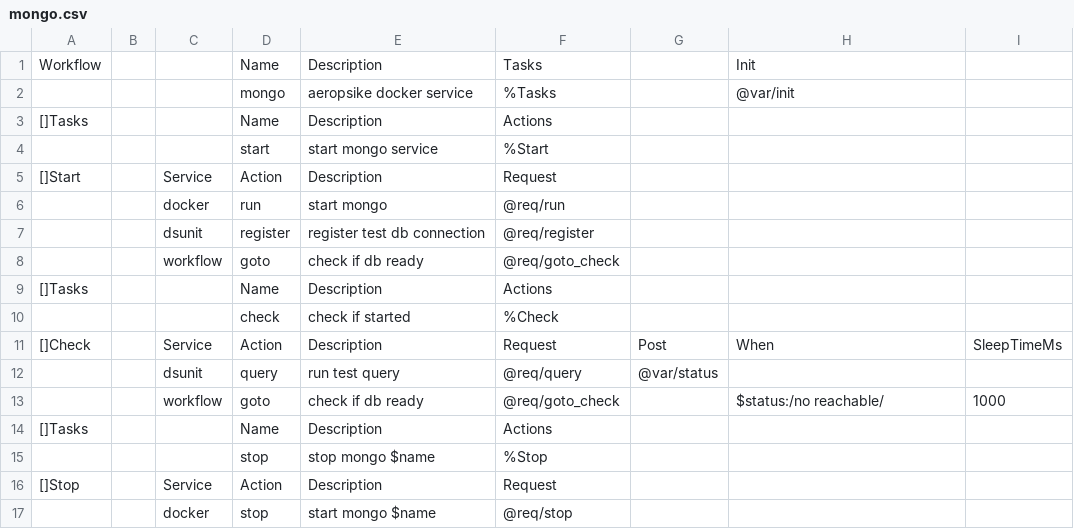
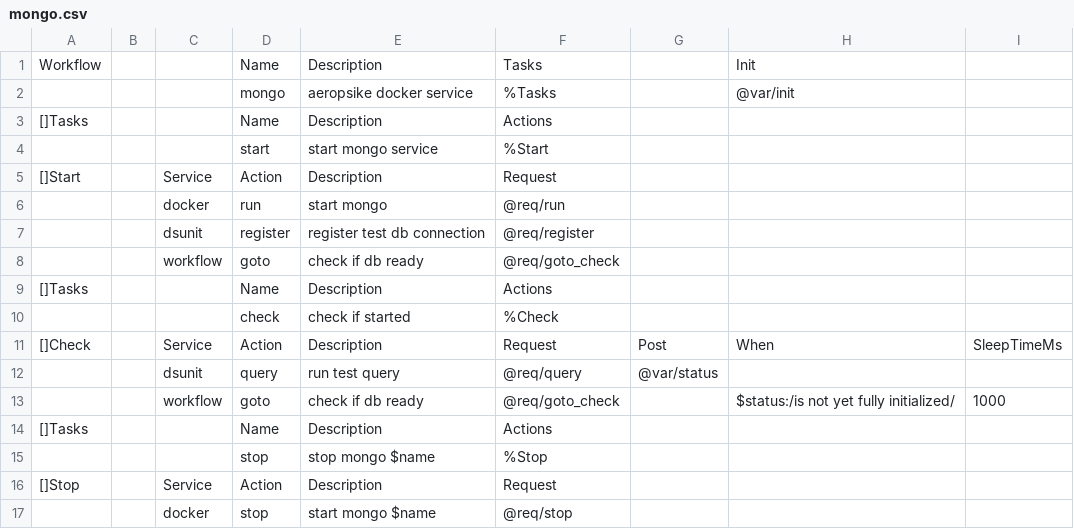
Before and after one commit to viant/endly, a CSV file: shared/workflow/docker/mongo/mongo.csv, drawn as a sheet.

```diff
--- a/shared/workflow/docker/mongo/mongo.csv
+++ b/shared/workflow/docker/mongo/mongo.csv
@@ -12,3 +12,3 @@ Workflow,,,Name,Description,Tasks,,Init,
 ,,dsunit,query,run test query, @req/query, @var/status,,
-,,workflow,goto,check if db ready,@req/goto_check,,$status:/no reachable/,1000
+,,workflow,goto,check if db ready,@req/goto_check,,$status:/is not yet fully initialized/,1000
 []Tasks,,,Name,Description,Actions,,,
```
Also changed, not shown: example/ws/reporter/endly/manager.csv, example/ws/reporter/endly/system/system.csv, 14 other files.
